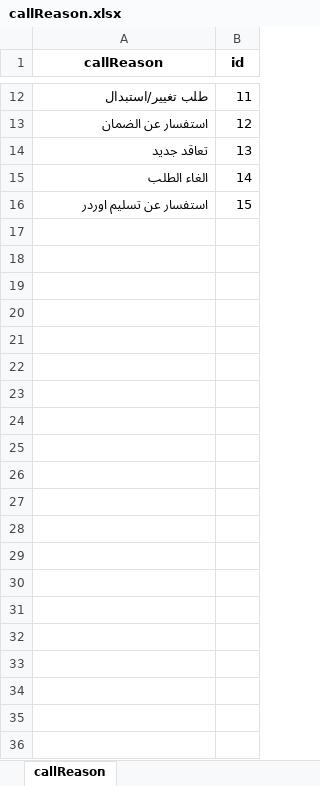
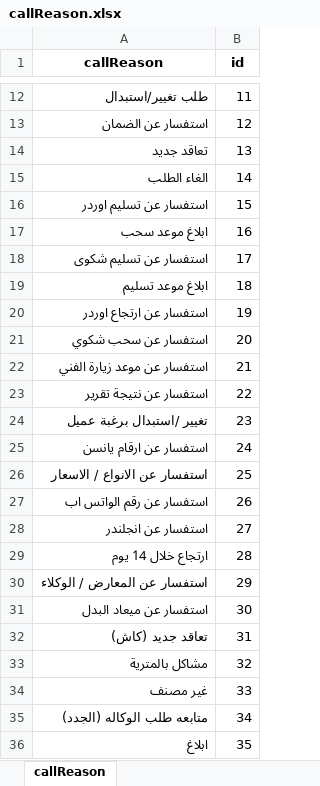
Before and after one commit to mkhaled501333/bedjanssen_crm-v3, an Excel workbook: data/call/callReason.xlsx, sheet callReason, drawn as a sheet; only a part is shown, gaps mark what is left out; values as stored, in another font and other column widths than the file's, no borders; the diff names each change by its address in the sheet, - before the commit and + after, or states it on an @@ line.

```diff
--- a/data/call/callReason.xlsx (sheet callReason)
+++ b/data/call/callReason.xlsx (sheet callReason)
+row 17: ابلاغ موعد سحب | 16
+row 18: استفسار عن تسليم شكوى | 17
+row 19: ابلاغ موعد تسليم | 18
+row 20: استفسار عن ارتجاع اوردر | 19
+row 21: استفسار عن سحب شكوي | 20
+row 22: استفسار عن موعد زيارة الفني | 21
+row 23: استفسار عن نتيجة تقرير | 22
+row 24: تغيير /استبدال برغبة عميل | 23
+row 25: استفسار عن ارقام يانسن | 24
+row 26: استفسار عن الانواع / الاسعار | 25
+row 27: استفسار عن رقم الواتس اب | 26
+row 28: استفسار عن انجلندر | 27
+row 29: ارتجاع خلال 14 يوم | 28
+row 30: استفسار عن المعارض / الوكلاء | 29
+row 31: استفسار عن ميعاد البدل | 30
+row 32: تعاقد جديد (كاش) | 31
+row 33: مشاكل بالمترية | 32
+row 34: غير مصنف | 33
+row 35: متابعه طلب الوكاله (الجدد) | 34
+row 36: ابلاغ | 35
```
Also changed, not shown: data/call/calltype.xlsx, data/call/user.xlsx, 31 other files.
